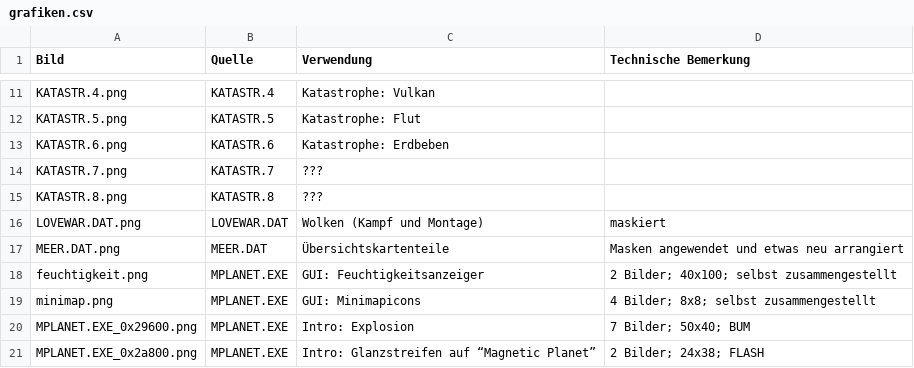
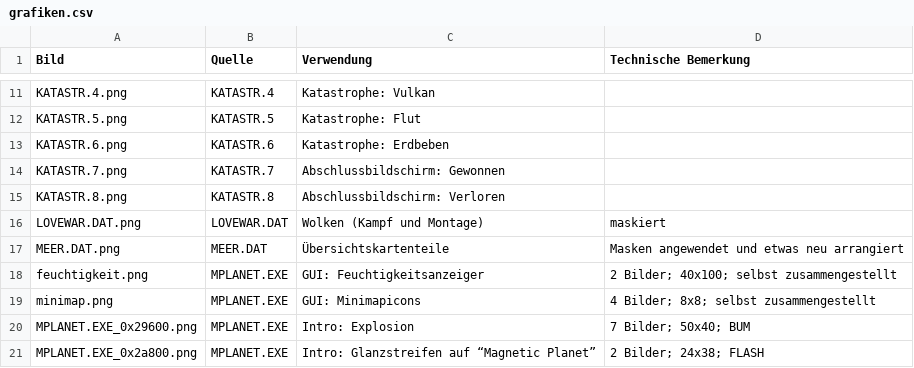
Before and after one commit to Frunit/qpop-ressourcen, a CSV file: magnetic_planet/grafiken.csv, drawn as a sheet; only a part is shown, gaps mark what is left out.

Commit message:
Ein paar Infos über MPlanet-Grafiken hinzugefügt

```diff
--- a/magnetic_planet/grafiken.csv
+++ b/magnetic_planet/grafiken.csv
@@ -13,4 +13,4 @@ KATASTR.5.png	KATASTR.5	Katastrophe: Flut
 KATASTR.6.png	KATASTR.6	Katastrophe: Erdbeben	
-KATASTR.7.png	KATASTR.7	???	
-KATASTR.8.png	KATASTR.8	???	
+KATASTR.7.png	KATASTR.7	Abschlussbildschirm: Gewonnen	
+KATASTR.8.png	KATASTR.8	Abschlussbildschirm: Verloren	
 LOVEWAR.DAT.png	LOVEWAR.DAT	Wolken (Kampf und Montage)	maskiert
```
Also changed, not shown: 1 other file.
